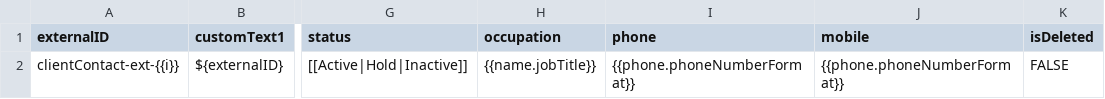
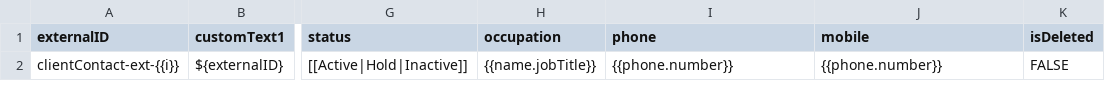
Before and after one commit to bullhorn/dataloader-faker, a CSV file: templates/ClientContact.csv, drawn as a sheet; only a part is shown, gaps mark what is left out; the diff names each change by its address in the sheet, - before the commit and + after, or states it on an @@ line.

```diff
--- a/templates/ClientContact.csv
+++ b/templates/ClientContact.csv
-I2 (phone): {{phone.phoneNumberFormat}}
+I2 (phone): {{phone.number}}
-J2 (mobile): {{phone.phoneNumberFormat}}
+J2 (mobile): {{phone.number}}
```
Also changed, not shown: templates/BillingProfile.csv, templates/Candidate.csv, 6 other files.
